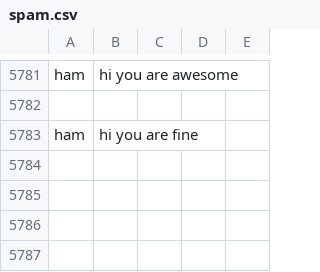
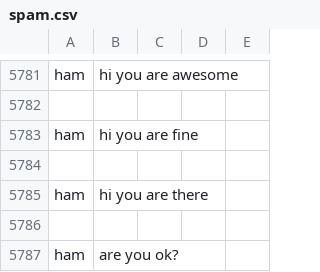
Before and after one commit to SarangKumar/Spam-Shield, a CSV file: static/dataset/spam.csv, drawn as a sheet; only a part is shown, gaps mark what is left out; the diff names each change by its address in the sheet, - before the commit and + after, or states it on an @@ line.

```diff
--- a/static/dataset/spam.csv
+++ b/static/dataset/spam.csv
+row 5784: (empty)
+row 5785: ham | hi you are there
+row 5786: (empty)
+row 5787: ham | are you ok?
```
Also changed, not shown: 1 other file.
